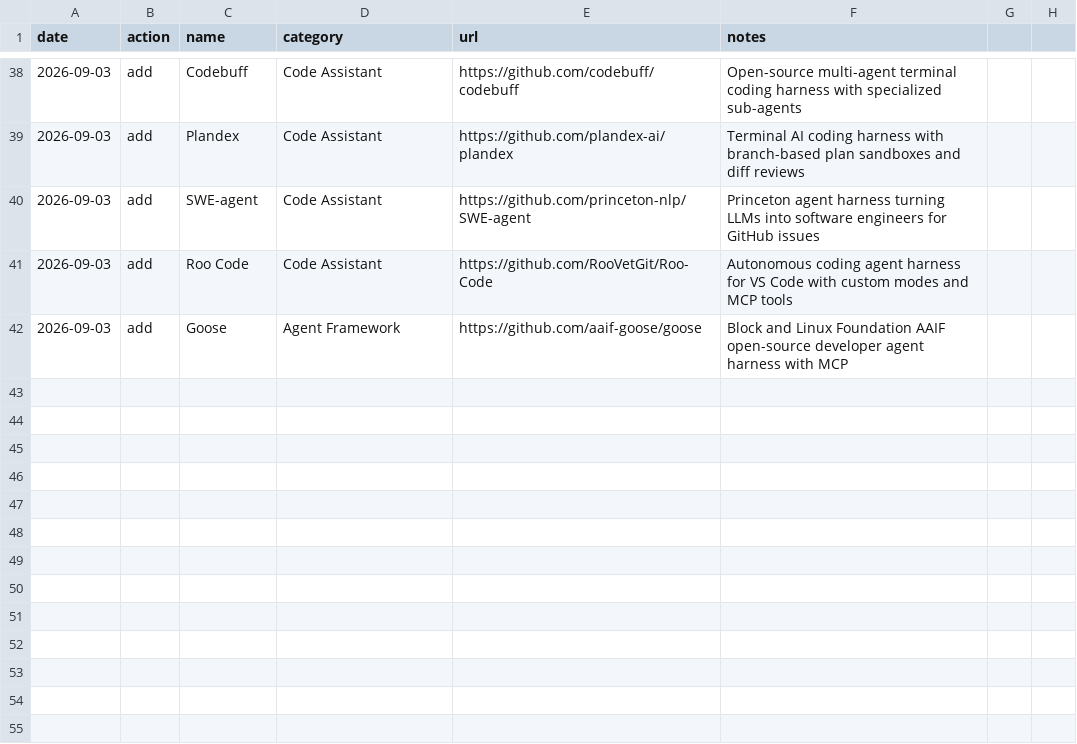
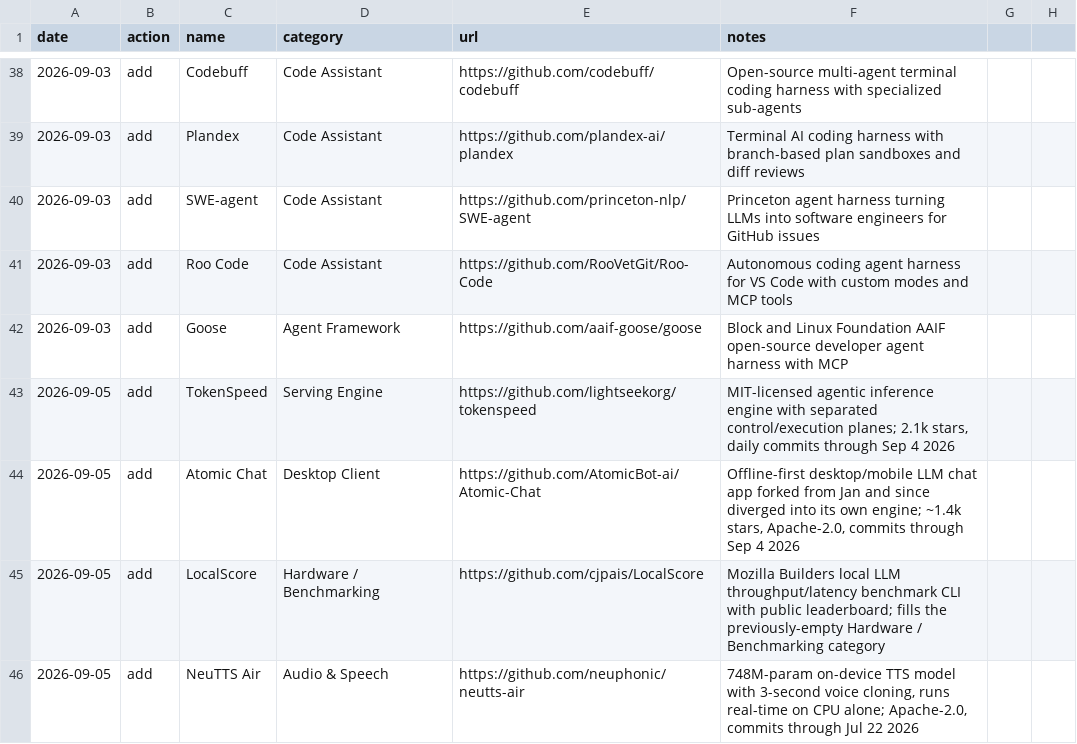
Before and after one commit to chid/free-ai, a CSV file: local_history.csv, drawn as a sheet; only a part is shown, gaps mark what is left out; the diff names each change by its address in the sheet, - before the commit and + after, or states it on an @@ line.

```diff
--- a/local_history.csv
+++ b/local_history.csv
+row 43: 2026-09-05 | add | TokenSpeed | Serving Engine | https://github.com/lightseekorg/tokenspeed | MIT-licensed agentic inference engine with separated control/execution planes; 2.1k stars, daily commits through Sep 4 2026
+row 44: 2026-09-05 | add | Atomic Chat | Desktop Client | https://github.com/AtomicBot-ai/Atomic-Chat | Offline-first desktop/mobile LLM chat app forked from Jan and since diverged into its own engine; ~1.4k stars, Apache-2.0, commits through Sep 4 2026
+row 45: 2026-09-05 | add | LocalScore | Hardware / Benchmarking | https://github.com/cjpais/LocalScore | Mozilla Builders local LLM throughput/latency benchmark CLI with public leaderboard; fills the previously-empty Hardware / Benchmarking category
+row 46: 2026-09-05 | add | NeuTTS Air | Audio & Speech | https://github.com/neuphonic/neutts-air | 748M-param on-device TTS model with 3-second voice cloning, runs real-time on CPU alone; Apache-2.0, commits through Jul 22 2026
```
Also changed, not shown: local_resources.csv, 2 other files.
